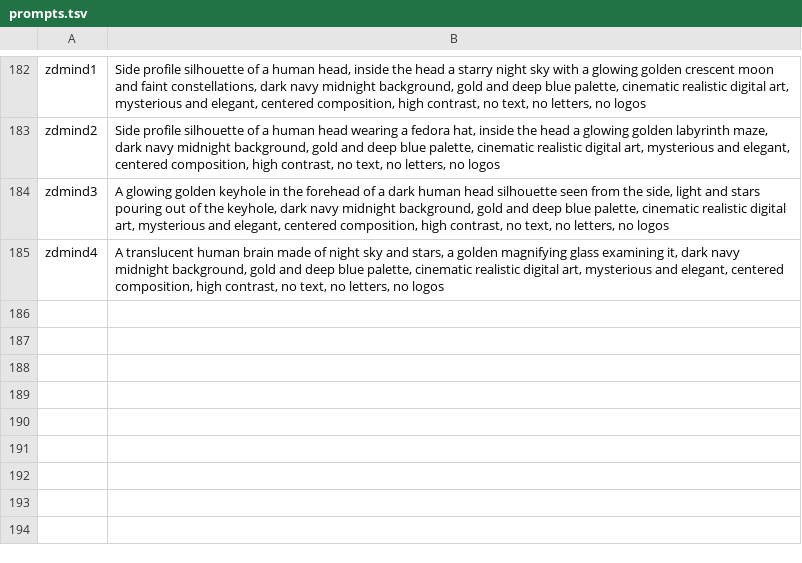
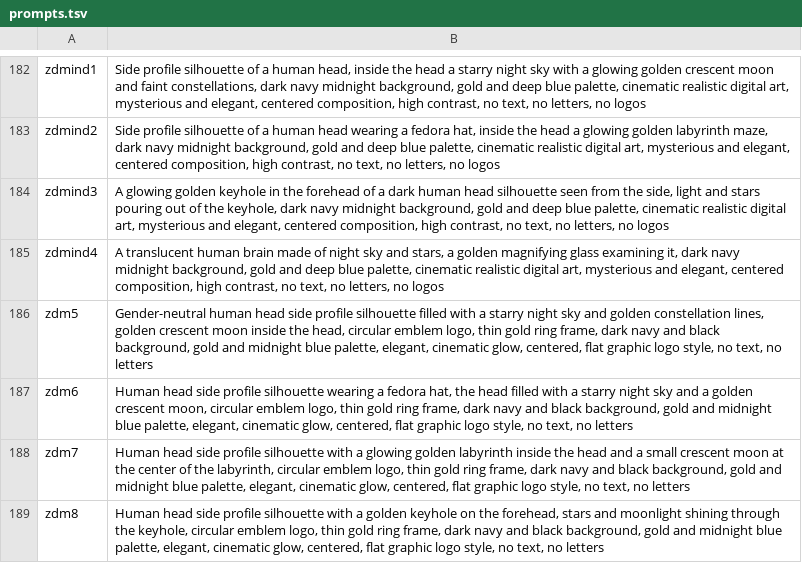
Before and after one commit to cguzel23-ship-it/cg-akademi-ekys, a TSV file: prompts.tsv, drawn as a sheet; only a part is shown, gaps mark what is left out.

```diff
--- a/prompts.tsv
+++ b/prompts.tsv
@@ -185 +185,5 @@ zdmind3	A glowing golden keyhole in the forehead of a dark human head silhouette
 zdmind4	A translucent human brain made of night sky and stars, a golden magnifying glass examining it, dark navy midnight background, gold and deep blue palette, cinematic realistic digital art, mysterious and elegant, centered composition, high contrast, no text, no letters, no logos
+zdm5	Gender-neutral human head side profile silhouette filled with a starry night sky and golden constellation lines, golden crescent moon inside the head, circular emblem logo, thin gold ring frame, dark navy and black background, gold and midnight blue palette, elegant, cinematic glow, centered, flat graphic logo style, no text, no letters
+zdm6	Human head side profile silhouette wearing a fedora hat, the head filled with a starry night sky and a golden crescent moon, circular emblem logo, thin gold ring frame, dark navy and black background, gold and midnight blue palette, elegant, cinematic glow, centered, flat graphic logo style, no text, no letters
+zdm7	Human head side profile silhouette with a glowing golden labyrinth inside the head and a small crescent moon at the center of the labyrinth, circular emblem logo, thin gold ring frame, dark navy and black background, gold and midnight blue palette, elegant, cinematic glow, centered, flat graphic logo style, no text, no letters
+zdm8	Human head side profile silhouette with a golden keyhole on the forehead, stars and moonlight shining through the keyhole, circular emblem logo, thin gold ring frame, dark navy and black background, gold and midnight blue palette, elegant, cinematic glow, centered, flat graphic logo style, no text, no letters
```
